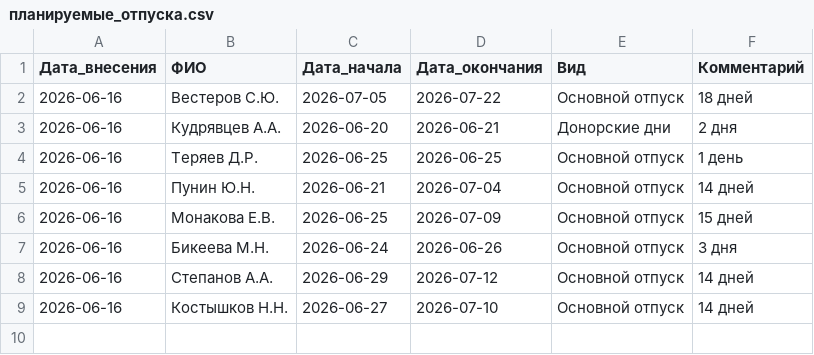
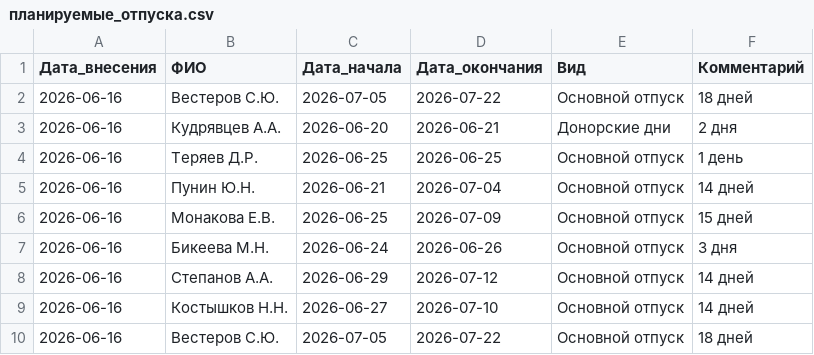
Before and after one commit to burkovpavel094-jpg/KIMChenIlim, a CSV file: планируемые_отпуска.csv, drawn as a sheet; the diff names each change by its address in the sheet, - before the commit and + after, or states it on an @@ line.

Commit message:
+ 1 отпусков (выгрузка по команде)

```diff
--- a/планируемые_отпуска.csv
+++ b/планируемые_отпуска.csv
+row 10: 2026-06-16 | Вестеров С.Ю. | 2026-07-05 | 2026-07-22 | Основной отпуск | 18 дней
```
